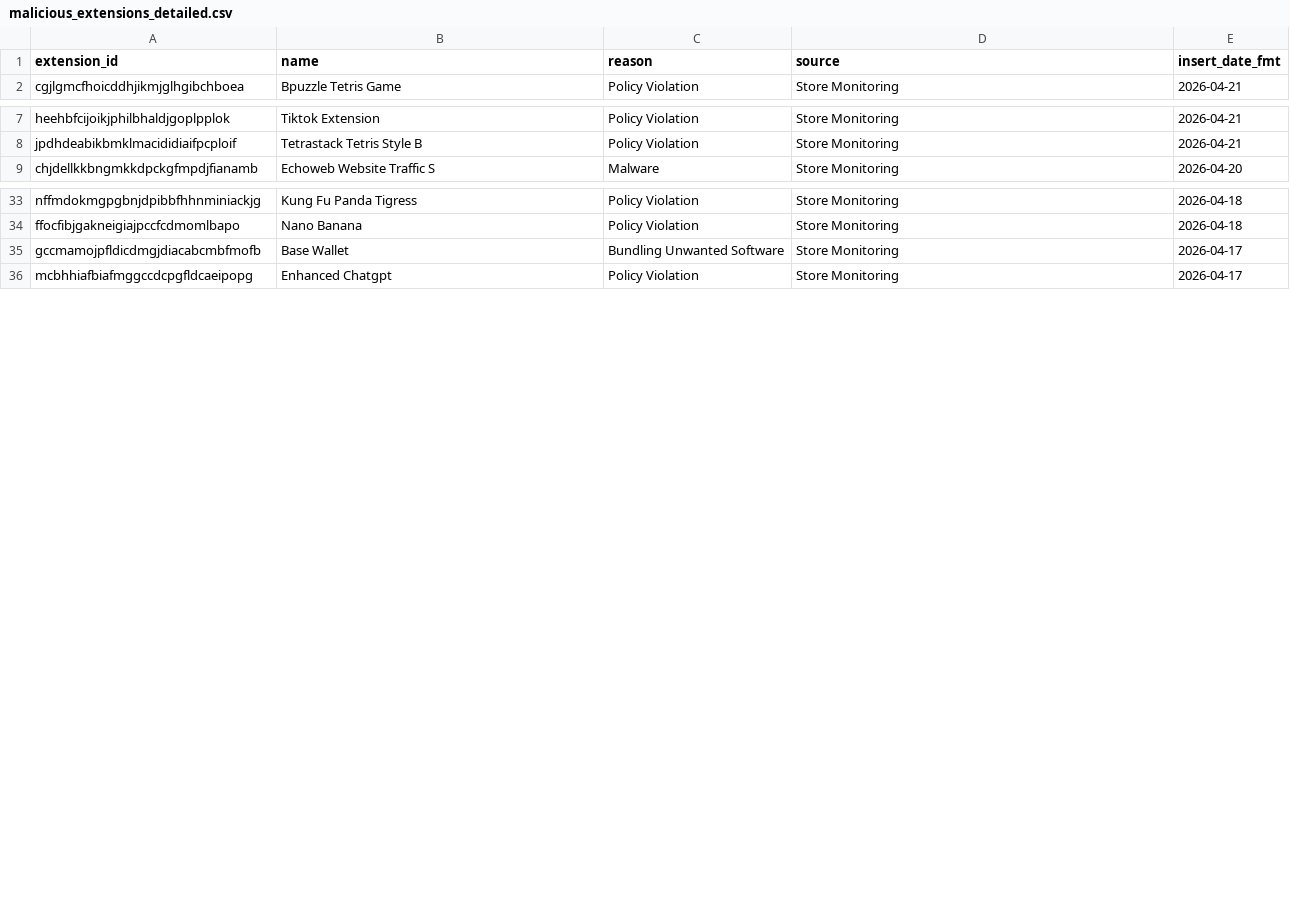
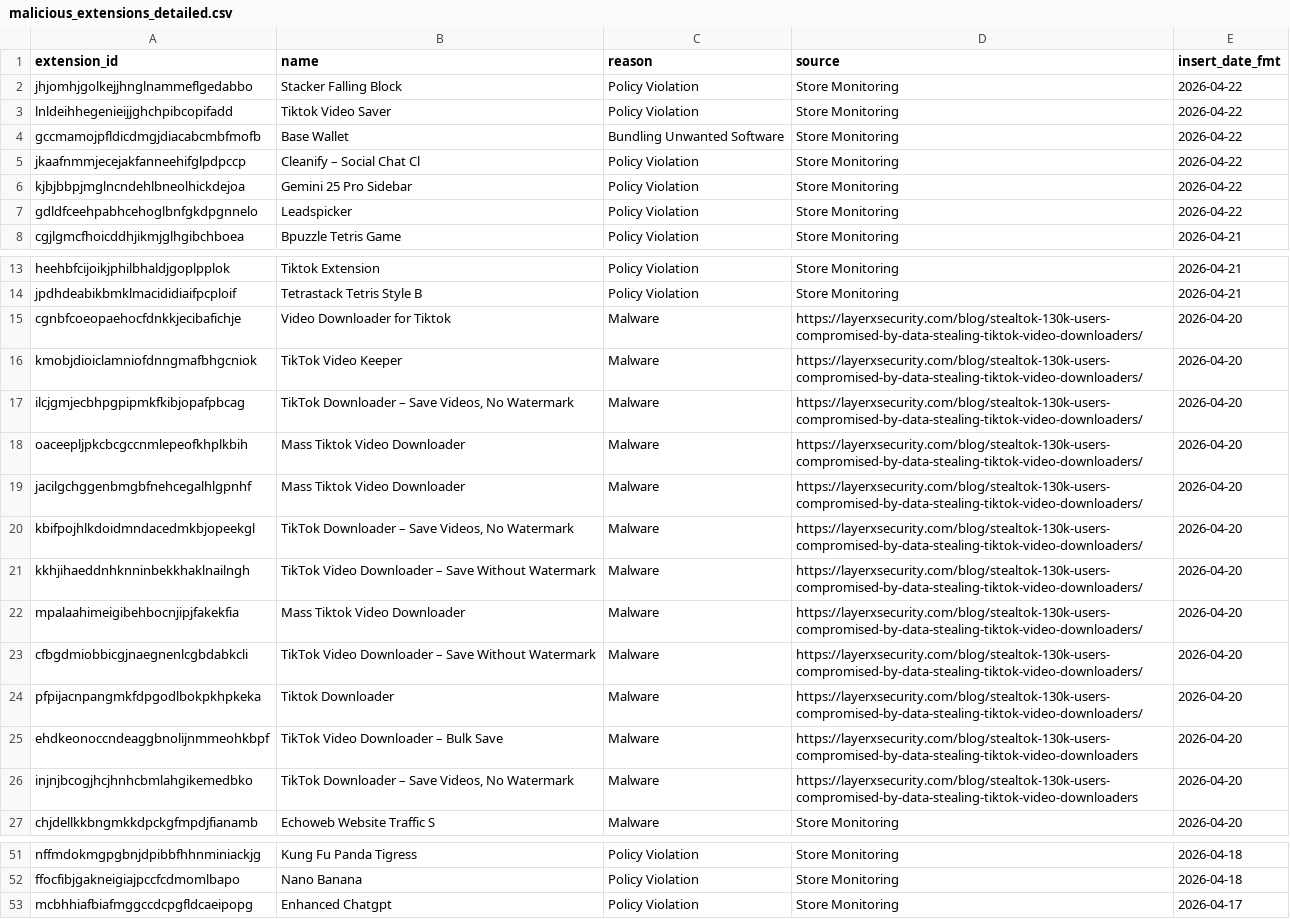
Before and after one commit to toborrm9/malicious_extension_sentry, a CSV file: malicious_extensions_detailed.csv, drawn as a sheet; only a part is shown, gaps mark what is left out; removed rows and columns are numbered as before the commit, all else as after; the diff covers the shown part only; the diff names each change by its address in the sheet, - before the commit and + after, or states it on an @@ line.

Commit message:
new extensions added

```diff
--- a/malicious_extensions_detailed.csv
+++ b/malicious_extensions_detailed.csv
+row 2: jhjomhjgolkejjhnglnammeflgedabbo | Stacker Falling Block | Policy Violation | Store Monitoring | 2026-04-22
+row 3: lnldeihhegenieijjghchpibcopifadd | Tiktok Video Saver | Policy Violation | Store Monitoring | 2026-04-22
+row 4: gccmamojpfldicdmgjdiacabcmbfmofb | Base Wallet | Bundling Unwanted Software | Store Monitoring | 2026-04-22
+row 5: jkaafnmmjecejakfanneehifglpdpccp | Cleanify – Social Chat Cl | Policy Violation | Store Monitoring | 2026-04-22
+row 6: kjbjbbpjmglncndehlbneolhickdejoa | Gemini 25 Pro Sidebar | Policy Violation | Store Monitoring | 2026-04-22
+row 7: gdldfceehpabhcehoglbnfgkdpgnnelo | Leadspicker | Policy Violation | Store Monitoring | 2026-04-22
+row 15: cgnbfcoeopaehocfdnkkjecibafichje | Video Downloader for Tiktok | Malware | https://layerxsecurity.com/blog/stealtok-130k-users-compromised-by-data-stealing-tiktok-video-downloaders/ | 2026-04-20
+row 16: kmobjdioiclamniofdnngmafbhgcniok | TikTok Video Keeper | Malware | https://layerxsecurity.com/blog/stealtok-130k-users-compromised-by-data-stealing-tiktok-video-downloaders/ | 2026-04-20
+row 17: ilcjgmjecbhpgpipmkfkibjopafpbcag | TikTok Downloader – Save Videos, No Watermark | Malware | https://layerxsecurity.com/blog/stealtok-130k-users-compromised-by-data-stealing-tiktok-video-downloaders/ | 2026-04-20
+row 18: oaceepljpkcbcgccnmlepeofkhplkbih | Mass Tiktok Video Downloader | Malware | https://layerxsecurity.com/blog/stealtok-130k-users-compromised-by-data-stealing-tiktok-video-downloaders/ | 2026-04-20
+row 19: jacilgchggenbmgbfnehcegalhlgpnhf | Mass Tiktok Video Downloader | Malware | https://layerxsecurity.com/blog/stealtok-130k-users-compromised-by-data-stealing-tiktok-video-downloaders/ | 2026-04-20
+row 20: kbifpojhlkdoidmndacedmkbjopeekgl | TikTok Downloader – Save Videos, No Watermark | Malware | https://layerxsecurity.com/blog/stealtok-130k-users-compromised-by-data-stealing-tiktok-video-downloaders/ | 2026-04-20
+row 21: kkhjihaeddnhknninbekkhaklnailngh | TikTok Video Downloader – Save Without Watermark | Malware | https://layerxsecurity.com/blog/stealtok-130k-users-compromised-by-data-stealing-tiktok-video-downloaders/ | 2026-04-20
+row 22: mpalaahimeigibehbocnjipjfakekfia | Mass Tiktok Video Downloader | Malware | https://layerxsecurity.com/blog/stealtok-130k-users-compromised-by-data-stealing-tiktok-video-downloaders/ | 2026-04-20
+row 23: cfbgdmiobbicgjnaegnenlcgbdabkcli | TikTok Video Downloader – Save Without Watermark | Malware | https://layerxsecurity.com/blog/stealtok-130k-users-compromised-by-data-stealing-tiktok-video-downloaders/ | 2026-04-20
+row 24: pfpijacnpangmkfdpgodlbokpkhpkeka | Tiktok Downloader | Malware | https://layerxsecurity.com/blog/stealtok-130k-users-compromised-by-data-stealing-tiktok-video-downloaders/ | 2026-04-20
+row 25: ehdkeonoccndeaggbnolijnmmeohkbpf | TikTok Video Downloader – Bulk Save | Malware | https://layerxsecurity.com/blog/stealtok-130k-users-compromised-by-data-stealing-tiktok-video-downloaders | 2026-04-20
+row 26: injnjbcogjhcjhnhcbmlahgikemedbko | TikTok Downloader – Save Videos, No Watermark | Malware | https://layerxsecurity.com/blog/stealtok-130k-users-compromised-by-data-stealing-tiktok-video-downloaders | 2026-04-20
-row 35: gccmamojpfldicdmgjdiacabcmbfmofb | Base Wallet | Bundling Unwanted Software | Store Monitoring | 2026-04-17
```
Also changed, not shown: 3 removed rows elsewhere in this file.
